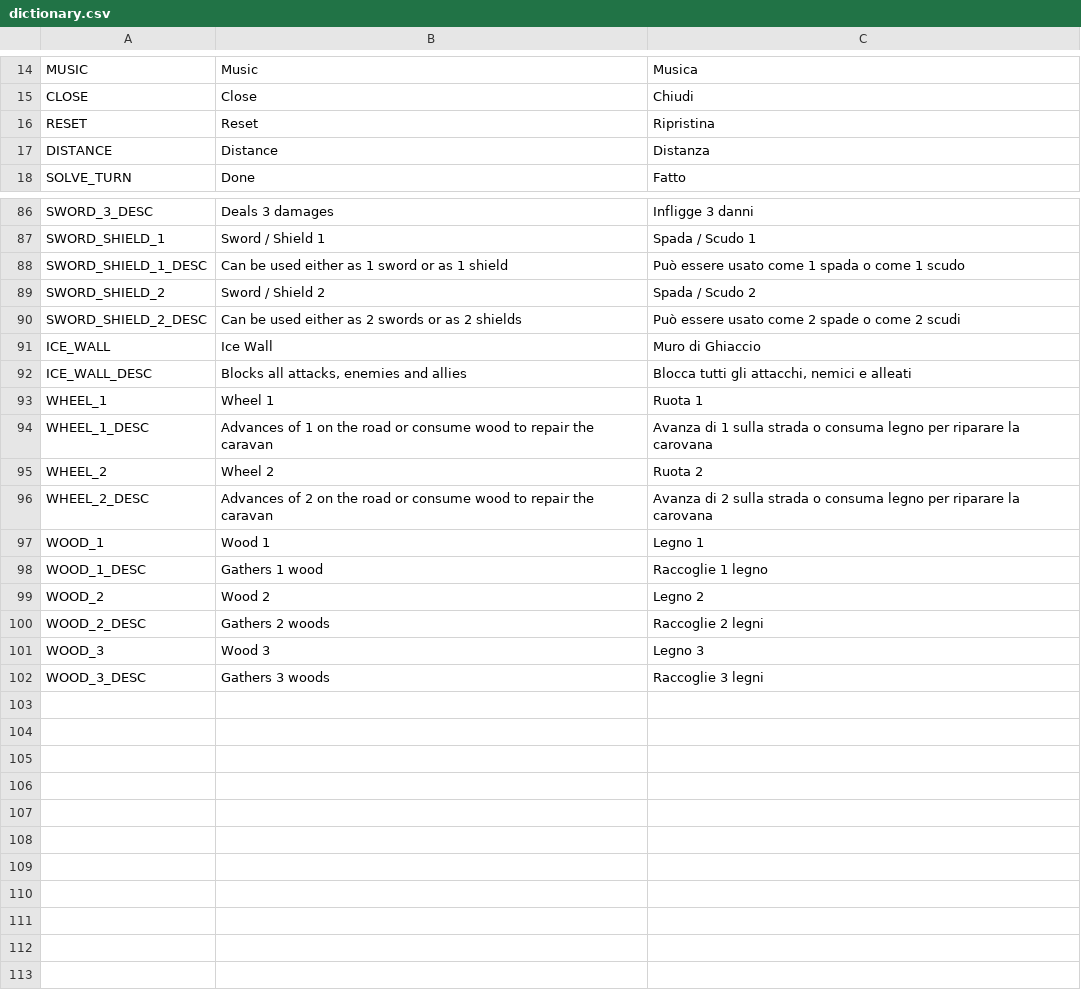
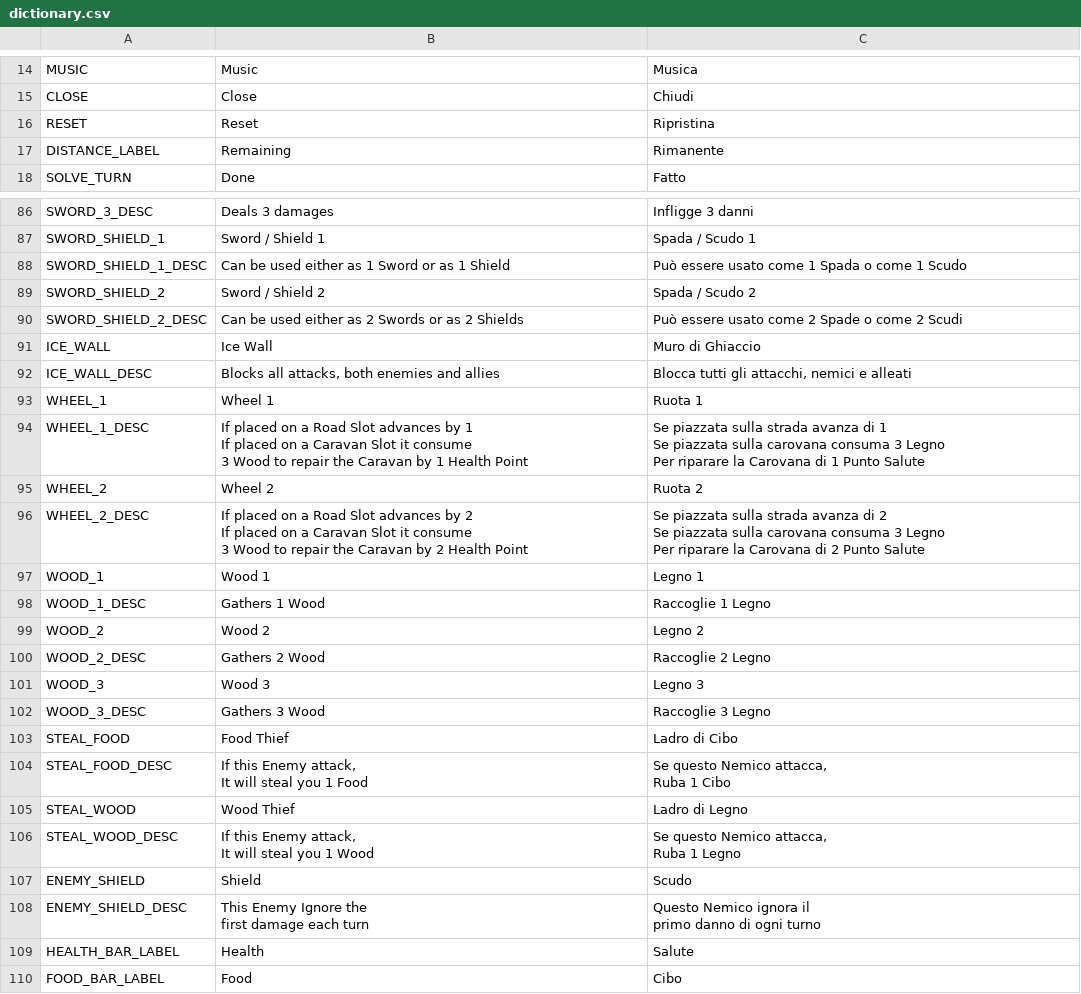
Before and after one commit to Sugo98/godot-77, a CSV file: assets/localization/dictionary.csv, drawn as a sheet; only a part is shown, gaps mark what is left out; the diff covers the shown part only.

Commit message:
improve text and add ui to caravan

```diff
--- a/assets/localization/dictionary.csv
+++ b/assets/localization/dictionary.csv
@@ -18,3 +18,3 @@ CLOSE,Close,Chiudi
 RESET,Reset,Ripristina
-DISTANCE,Distance,Distanza
+DISTANCE_LABEL,Remaining,Rimanente
 SOLVE_TURN,Done,Fatto
@@ -89,16 +105,38 @@ SWORD_3_DESC,Deals 3 damages ,Infligge 3 danni
 SWORD_SHIELD_1,Sword / Shield 1,Spada / Scudo 1
-SWORD_SHIELD_1_DESC,Can be used either as 1 sword or as 1 shield,Può essere usato come 1 spada o come 1 scudo
+SWORD_SHIELD_1_DESC,Can be used either as 1 Sword or as 1 Shield,Può essere usato come 1 Spada o come 1 Scudo
 SWORD_SHIELD_2,Sword / Shield 2,Spada / Scudo 2
-SWORD_SHIELD_2_DESC,Can be used either as 2 swords or as 2 shields,Può essere usato come 2 spade o come 2 scudi
+SWORD_SHIELD_2_DESC,Can be used either as 2 Swords or as 2 Shields,Può essere usato come 2 Spade o come 2 Scudi
 ICE_WALL,Ice Wall,Muro di Ghiaccio
-ICE_WALL_DESC,"Blocks all attacks, enemies and allies","Blocca tutti gli attacchi, nemici e alleati"
+ICE_WALL_DESC,"Blocks all attacks, both enemies and allies","Blocca tutti gli attacchi, nemici e alleati"
 WHEEL_1,Wheel 1,Ruota 1
-WHEEL_1_DESC,Advances of 1 on the road or consume wood to repair the caravan,Avanza di 1 sulla strada o consuma legno per riparare la carovana
+WHEEL_1_DESC,"If placed on a Road Slot advances by 1
+If placed on a Caravan Slot it consume
+3 Wood to repair the Caravan by 1 Health Point","Se piazzata sulla strada avanza di 1
+Se piazzata sulla carovana consuma 3 Legno
+Per riparare la Carovana di 1 Punto Salute"
 WHEEL_2,Wheel 2,Ruota 2
-WHEEL_2_DESC,Advances of 2 on the road or consume wood to repair the caravan,Avanza di 2 sulla strada o consuma legno per riparare la carovana
+WHEEL_2_DESC,"If placed on a Road Slot advances by 2
+If placed on a Caravan Slot it consume
+3 Wood to repair the Caravan by 2 Health Point","Se piazzata sulla strada avanza di 2
+Se piazzata sulla carovana consuma 3 Legno
+Per riparare la Carovana di 2 Punto Salute"
 WOOD_1,Wood 1,Legno 1
-WOOD_1_DESC,Gathers 1 wood,Raccoglie 1 legno
+WOOD_1_DESC,Gathers 1 Wood,Raccoglie 1 Legno
 WOOD_2,Wood 2,Legno 2
-WOOD_2_DESC,Gathers 2 woods,Raccoglie 2 legni
+WOOD_2_DESC,Gathers 2 Wood,Raccoglie 2 Legno
 WOOD_3,Wood 3,Legno 3
-WOOD_3_DESC,Gathers 3 woods,Raccoglie 3 legni
+WOOD_3_DESC,Gathers 3 Wood,Raccoglie 3 Legno
+STEAL_FOOD,Food Thief,Ladro di Cibo
+STEAL_FOOD_DESC,"If this Enemy attack,
+It will steal you 1 Food","Se questo Nemico attacca,
+Ruba 1 Cibo"
+STEAL_WOOD,Wood Thief,Ladro di Legno
+STEAL_WOOD_DESC,"If this Enemy attack,
+It will steal you 1 Wood","Se questo Nemico attacca,
+Ruba 1 Legno"
+ENEMY_SHIELD,Shield,Scudo
+ENEMY_SHIELD_DESC,"This Enemy Ignore the
+first damage each turn","Questo Nemico ignora il
+primo danno di ogni turno"
+HEALTH_BAR_LABEL,Health,Salute
+FOOD_BAR_LABEL,Food,Cibo
```
Also changed, not shown: 50 edited cells elsewhere in this file, 21 other files.
